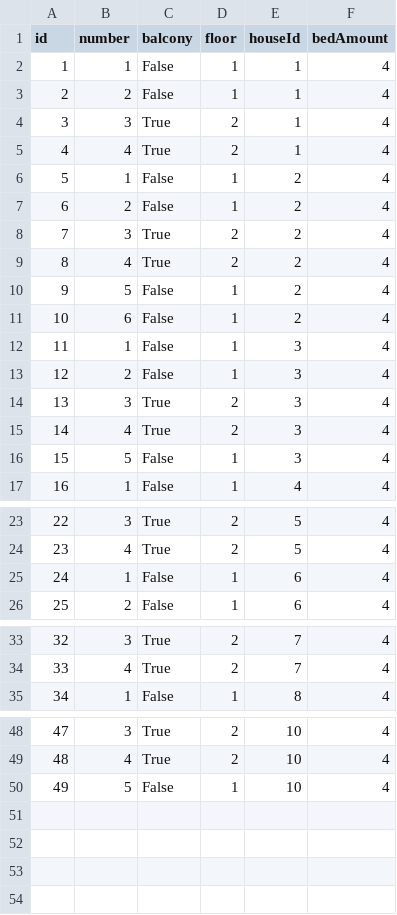
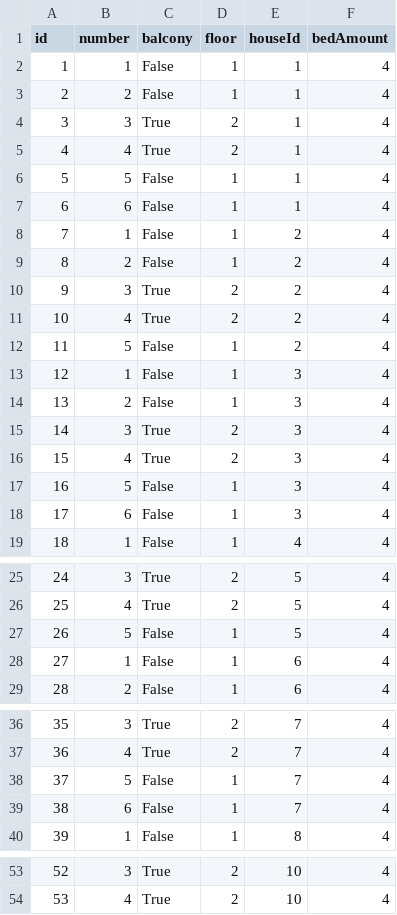
Before and after one commit to kvernx/Cursova2024, a CSV file: database/data/Room.csv, drawn as a sheet; only a part is shown, gaps mark what is left out; removed rows and columns are numbered as before the commit, all else as after; the diff names each change by its address in the sheet, - before the commit and + after, or states it on an @@ line.

```diff
--- a/database/data/Room.csv
+++ b/database/data/Room.csv
+row 6: 5 | 5 | False | 1 | 1 | 4
+row 7: 6 | 6 | False | 1 | 1 | 4
@@ column A (id) renumbered between rows 8 and 54 @@
-row 11: 10 | 6 | False | 1 | 2 | 4
+row 18: 17 | 6 | False | 1 | 3 | 4
+row 27: 26 | 5 | False | 1 | 5 | 4
+row 38: 37 | 5 | False | 1 | 7 | 4
+row 39: 38 | 6 | False | 1 | 7 | 4
-row 50: 49 | 5 | False | 1 | 10 | 4
```
Also changed, not shown: database/data/Bed.csv, database/data/Client.csv, 8 other files.
